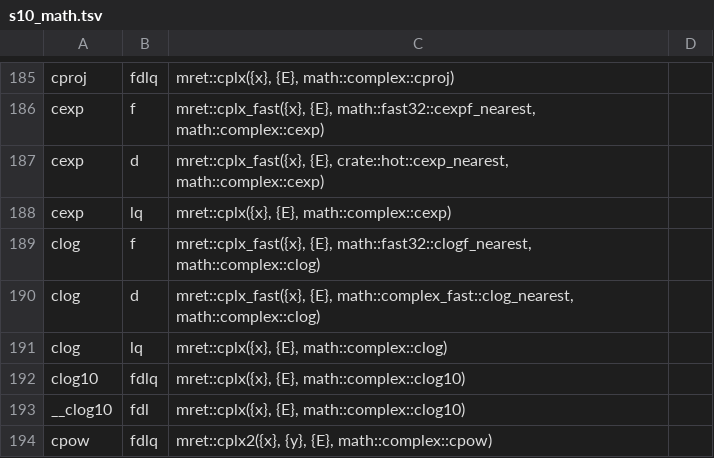
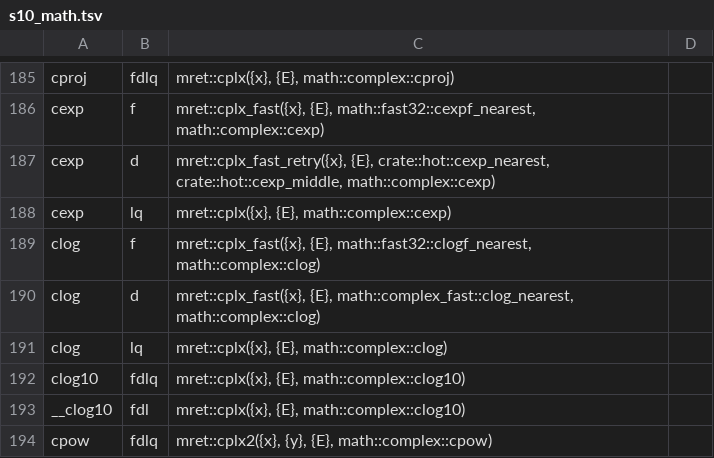
Before and after one commit to duskglow/liella, a TSV file: crates/boundary/src/posix/s10_math.tsv, drawn as a sheet; only a part is shown, gaps mark what is left out.

```diff
--- a/crates/boundary/src/posix/s10_math.tsv
+++ b/crates/boundary/src/posix/s10_math.tsv
@@ -186,3 +186,3 @@ cproj	fdlq	mret::cplx({x}, {E}, math::complex::cproj)
 cexp	f	mret::cplx_fast({x}, {E}, math::fast32::cexpf_nearest, math::complex::cexp)
-cexp	d	mret::cplx_fast({x}, {E}, crate::hot::cexp_nearest, math::complex::cexp)
+cexp	d	mret::cplx_fast_retry({x}, {E}, crate::hot::cexp_nearest, crate::hot::cexp_middle, math::complex::cexp)
 cexp	lq	mret::cplx({x}, {E}, math::complex::cexp)
```
Also changed, not shown: 6 other files.
